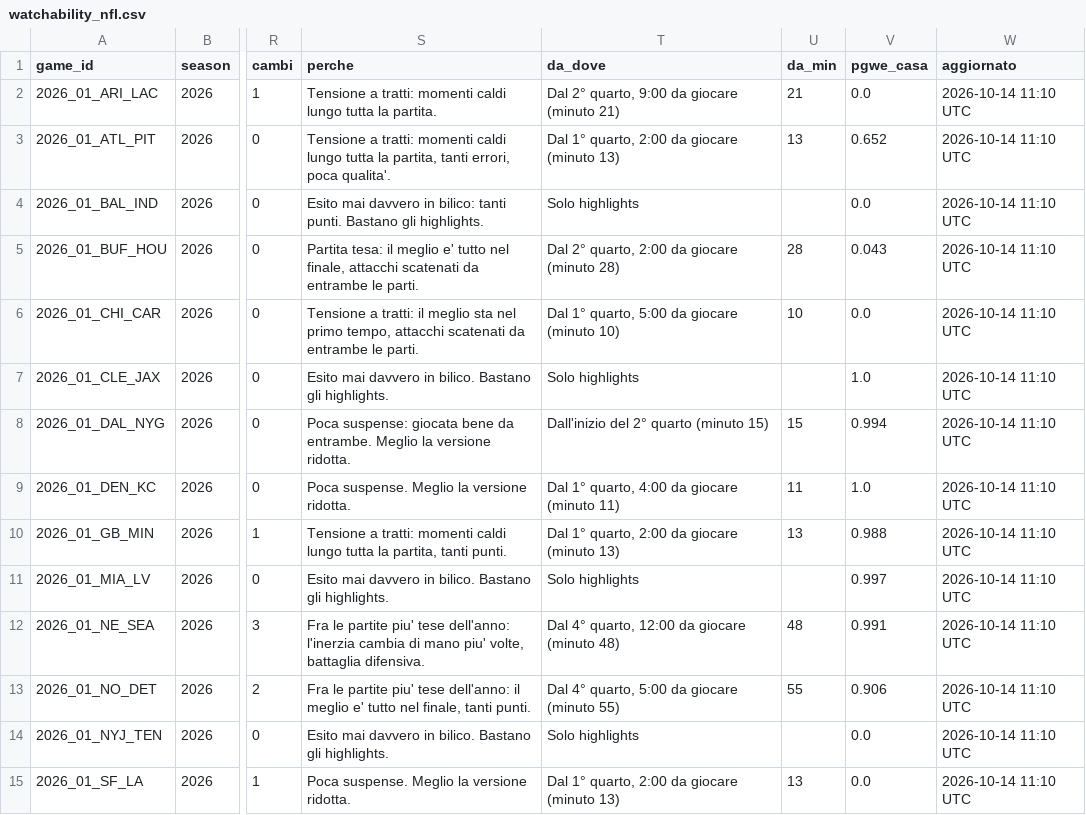
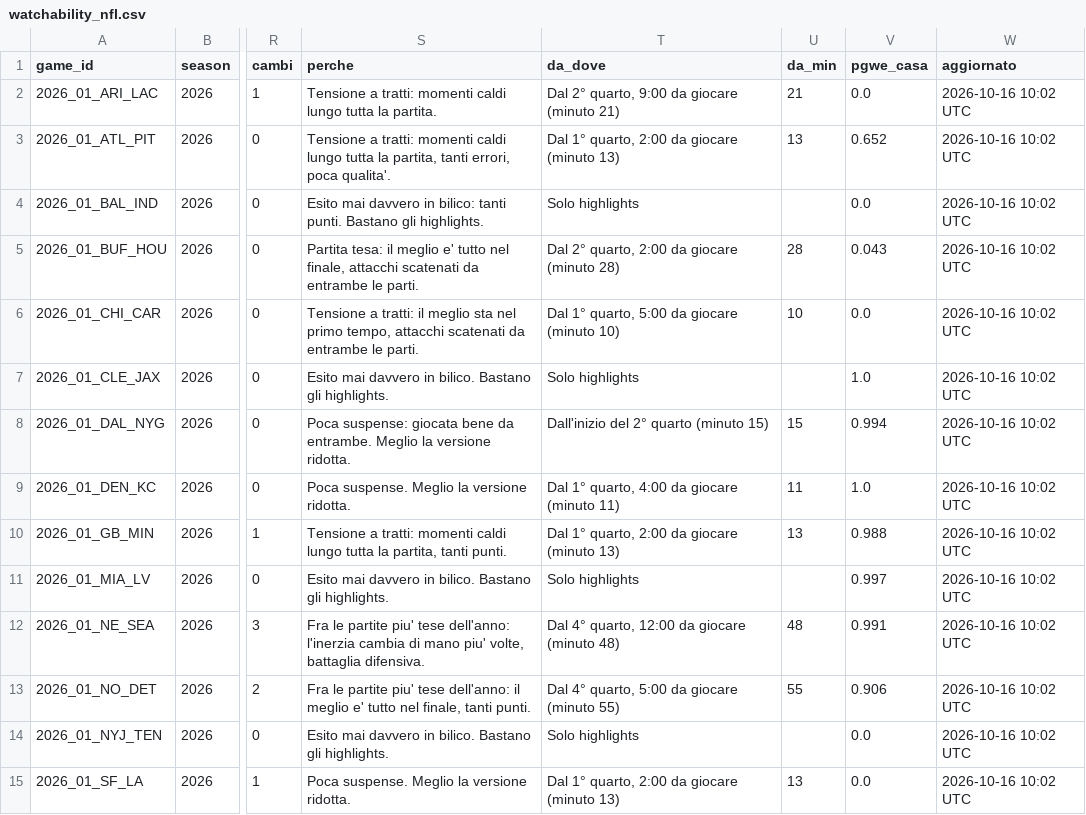
Before and after one commit to HighonFigures/nfl-contratti, a CSV file: watchability_nfl.csv, drawn as a sheet; only a part is shown, gaps mark what is left out; the diff covers the shown part only; the diff names each change by its address in the sheet, - before the commit and + after, or states it on an @@ line.

```diff
--- a/watchability_nfl.csv
+++ b/watchability_nfl.csv
-W2:W15 (aggiornato): 2026-10-14 11:10 UTC
+W2:W15 (aggiornato): 2026-10-16 10:02 UTC
```
Also changed, not shown: 1 added row and 65 edited cells elsewhere in this file.
